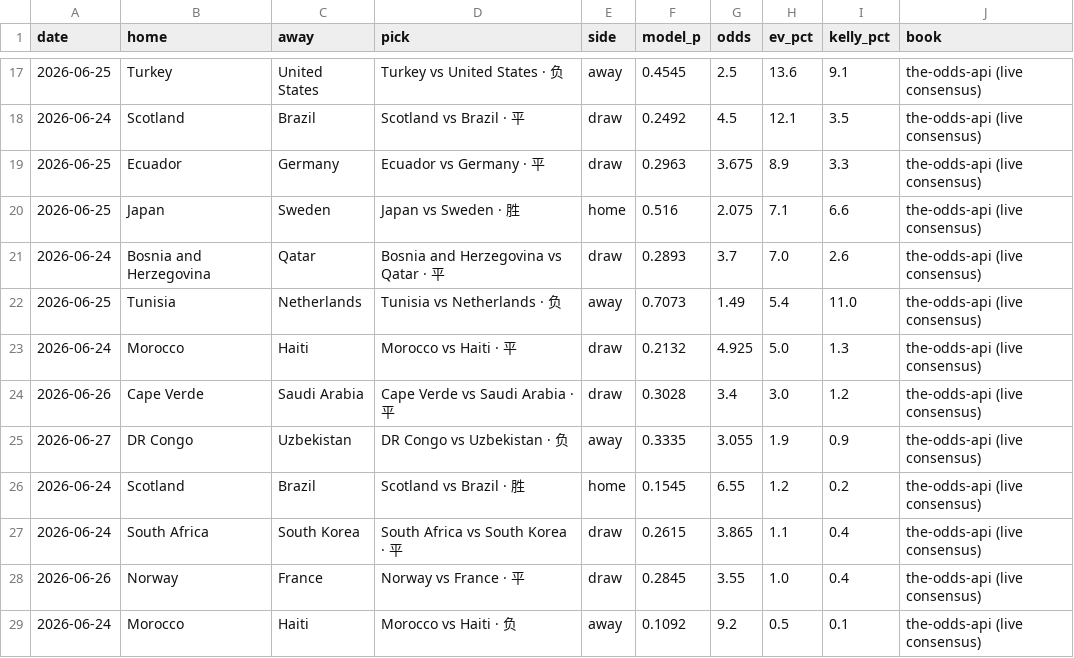
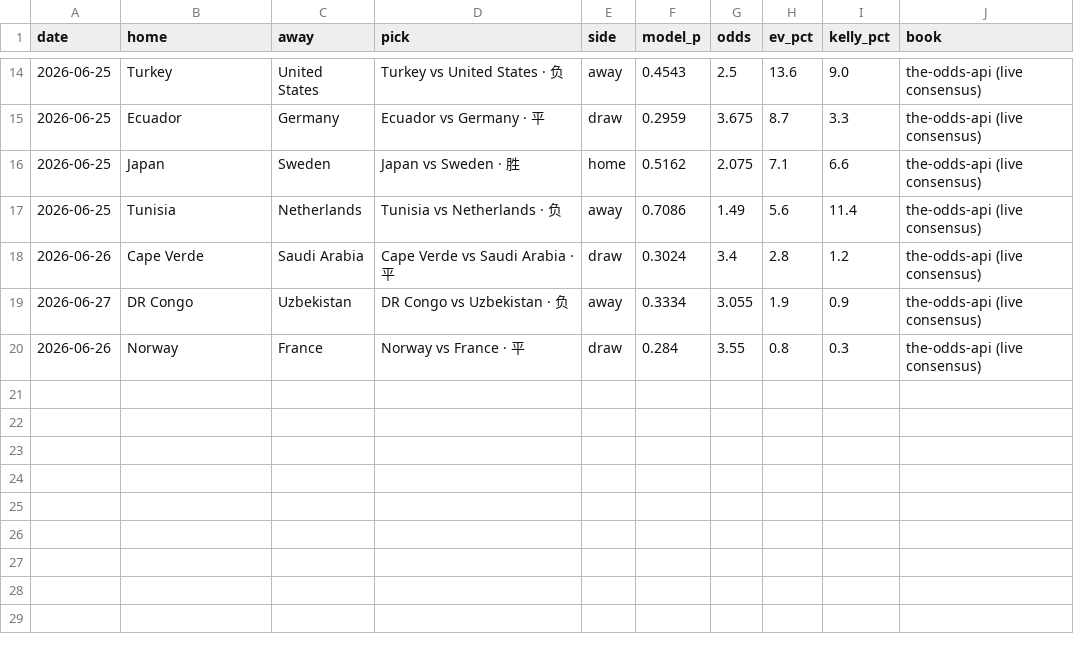
Before and after one commit to Simonchan25/worldcup-predict, a CSV file: outputs/value_bets.csv, drawn as a sheet; only a part is shown, gaps mark what is left out; the diff covers the shown part only.

```diff
--- a/outputs/value_bets.csv
+++ b/outputs/value_bets.csv
@@ -17,13 +14,7 @@ date,home,away,pick,side,model_p,odds,ev_pct,kelly_pct,book
-2026-06-25,Turkey,United States,Turkey vs United States · 负,away,0.4545,2.5,13.6,9.1,the-odds-api (live consensus)
-2026-06-24,Scotland,Brazil,Scotland vs Brazil · 平,draw,0.2492,4.5,12.1,3.5,the-odds-api (live consensus)
-2026-06-25,Ecuador,Germany,Ecuador vs Germany · 平,draw,0.2963,3.675,8.9,3.3,the-odds-api (live consensus)
-2026-06-25,Japan,Sweden,Japan vs Sweden · 胜,home,0.516,2.075,7.1,6.6,the-odds-api (live consensus)
-2026-06-24,Bosnia and Herzegovina,Qatar,Bosnia and Herzegovina vs Qatar · 平,draw,0.2893,3.7,7.0,2.6,the-odds-api (live consensus)
-2026-06-25,Tunisia,Netherlands,Tunisia vs Netherlands · 负,away,0.7073,1.49,5.4,11.0,the-odds-api (live consensus)
-2026-06-24,Morocco,Haiti,Morocco vs Haiti · 平,draw,0.2132,4.925,5.0,1.3,the-odds-api (live consensus)
-2026-06-26,Cape Verde,Saudi Arabia,Cape Verde vs Saudi Arabia · 平,draw,0.3028,3.4,3.0,1.2,the-odds-api (live consensus)
-2026-06-27,DR Congo,Uzbekistan,DR Congo vs Uzbekistan · 负,away,0.3335,3.055,1.9,0.9,the-odds-api (live consensus)
-2026-06-24,Scotland,Brazil,Scotland vs Brazil · 胜,home,0.1545,6.55,1.2,0.2,the-odds-api (live consensus)
-2026-06-24,South Africa,South Korea,South Africa vs South Korea · 平,draw,0.2615,3.865,1.1,0.4,the-odds-api (live consensus)
-2026-06-26,Norway,France,Norway vs France · 平,draw,0.2845,3.55,1.0,0.4,the-odds-api (live consensus)
-2026-06-24,Morocco,Haiti,Morocco vs Haiti · 负,away,0.1092,9.2,0.5,0.1,the-odds-api (live consensus)
+2026-06-25,Turkey,United States,Turkey vs United States · 负,away,0.4543,2.5,13.6,9.0,the-odds-api (live consensus)
+2026-06-25,Ecuador,Germany,Ecuador vs Germany · 平,draw,0.2959,3.675,8.7,3.3,the-odds-api (live consensus)
+2026-06-25,Japan,Sweden,Japan vs Sweden · 胜,home,0.5162,2.075,7.1,6.6,the-odds-api (live consensus)
+2026-06-25,Tunisia,Netherlands,Tunisia vs Netherlands · 负,away,0.7086,1.49,5.6,11.4,the-odds-api (live consensus)
+2026-06-26,Cape Verde,Saudi Arabia,Cape Verde vs Saudi Arabia · 平,draw,0.3024,3.4,2.8,1.2,the-odds-api (live consensus)
+2026-06-27,DR Congo,Uzbekistan,DR Congo vs Uzbekistan · 负,away,0.3334,3.055,1.9,0.9,the-odds-api (live consensus)
+2026-06-26,Norway,France,Norway vs France · 平,draw,0.284,3.55,0.8,0.3,the-odds-api (live consensus)
```
Also changed, not shown: 3 removed rows and 29 edited cells elsewhere in this file, outputs/advancement.csv, outputs/backtest_matches.csv, 13 other files.
